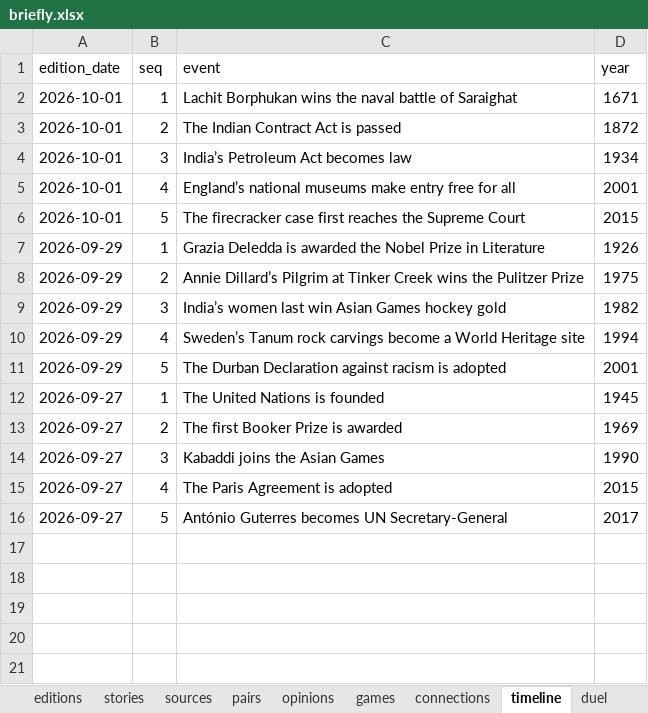
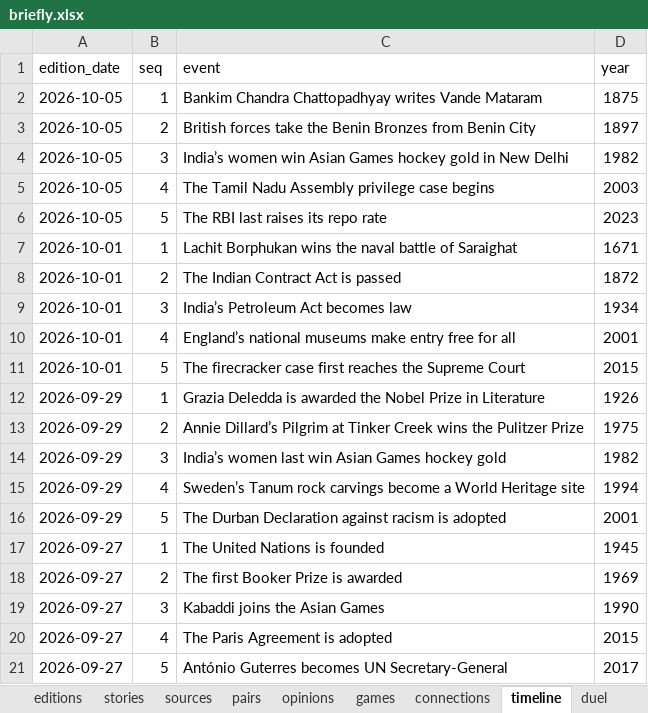
Before and after one commit to Cyrah1408/Cyrah1408.github.io, an Excel workbook: data/briefly.xlsx, sheet timeline, drawn as a sheet; values as stored, in another font and other column widths than the file's, no borders; table styles not drawn; the diff names each change by its address in the sheet, - before the commit and + after, or states it on an @@ line.

```diff
--- a/data/briefly.xlsx (sheet timeline)
+++ b/data/briefly.xlsx (sheet timeline)
+row 2: 2026-10-05 | 1 | Bankim Chandra Chattopadhyay writes Vande Mataram | 1875
+row 3: 2026-10-05 | 2 | British forces take the Benin Bronzes from Benin City | 1897
+row 4: 2026-10-05 | 3 | India’s women win Asian Games hockey gold in New Delhi | 1982
+row 5: 2026-10-05 | 4 | The Tamil Nadu Assembly privilege case begins | 2003
+row 6: 2026-10-05 | 5 | The RBI last raises its repo rate | 2023
```
Also changed, not shown: sheet audio, sheet stories, sheet sources, sheet pairs, sheet opinions, sheet duel, 4 more sheets, 1 other file.
